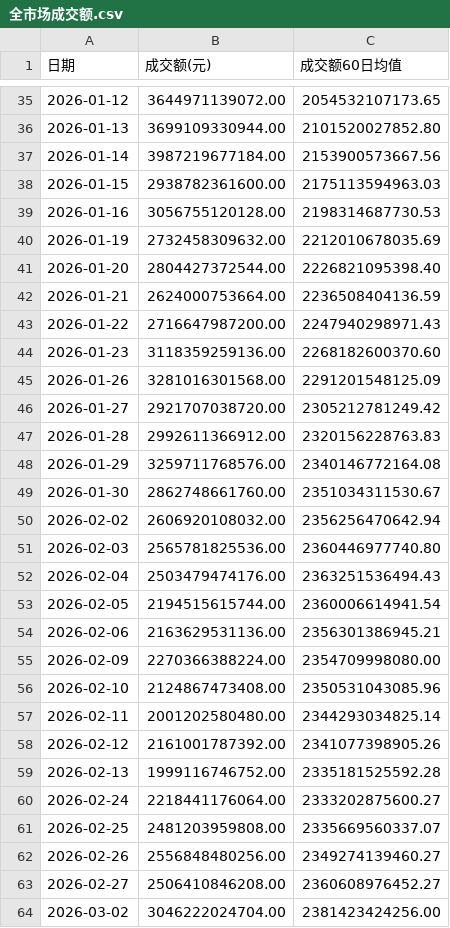
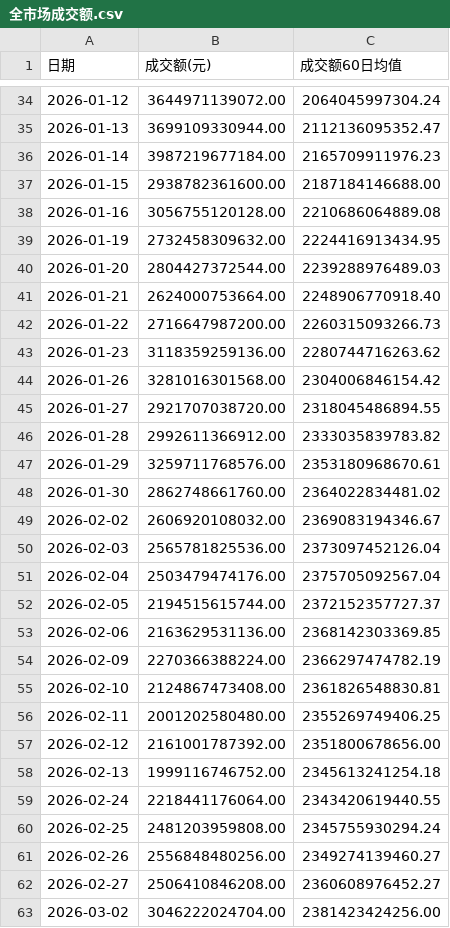
Before and after one commit to mangehua/market-dashboard, a CSV file: stock_data/全市场成交额.csv, drawn as a sheet; only a part is shown, gaps mark what is left out; the diff covers the shown part only.

Commit message:
Update stock_data/全市场成交额.csv

```diff
--- a/stock_data/全市场成交额.csv
+++ b/stock_data/全市场成交额.csv
@@ -35,28 +34,28 @@
-2026-01-12,3644971139072.00,2054532107173.65
-2026-01-13,3699109330944.00,2101520027852.80
-2026-01-14,3987219677184.00,2153900573667.56
-2026-01-15,2938782361600.00,2175113594963.03
-2026-01-16,3056755120128.00,2198314687730.53
-2026-01-19,2732458309632.00,2212010678035.69
-2026-01-20,2804427372544.00,2226821095398.40
-2026-01-21,2624000753664.00,2236508404136.59
-2026-01-22,2716647987200.00,2247940298971.43
-2026-01-23,3118359259136.00,2268182600370.60
-2026-01-26,3281016301568.00,2291201548125.09
-2026-01-27,2921707038720.00,2305212781249.42
-2026-01-28,2992611366912.00,2320156228763.83
-2026-01-29,3259711768576.00,2340146772164.08
-2026-01-30,2862748661760.00,2351034311530.67
-2026-02-02,2606920108032.00,2356256470642.94
-2026-02-03,2565781825536.00,2360446977740.80
-2026-02-04,2503479474176.00,2363251536494.43
-2026-02-05,2194515615744.00,2360006614941.54
-2026-02-06,2163629531136.00,2356301386945.21
-2026-02-09,2270366388224.00,2354709998080.00
-2026-02-10,2124867473408.00,2350531043085.96
-2026-02-11,2001202580480.00,2344293034825.14
-2026-02-12,2161001787392.00,2341077398905.26
-2026-02-13,1999116746752.00,2335181525592.28
-2026-02-24,2218441176064.00,2333202875600.27
-2026-02-25,2481203959808.00,2335669560337.07
+2026-01-12,3644971139072.00,2064045997304.24
+2026-01-13,3699109330944.00,2112136095352.47
+2026-01-14,3987219677184.00,2165709911976.23
+2026-01-15,2938782361600.00,2187184146688.00
+2026-01-16,3056755120128.00,2210686064889.08
+2026-01-19,2732458309632.00,2224416913434.95
+2026-01-20,2804427372544.00,2239288976489.03
+2026-01-21,2624000753664.00,2248906770918.40
+2026-01-22,2716647987200.00,2260315093266.73
+2026-01-23,3118359259136.00,2280744716263.62
+2026-01-26,3281016301568.00,2304006846154.42
+2026-01-27,2921707038720.00,2318045486894.55
+2026-01-28,2992611366912.00,2333035839783.82
+2026-01-29,3259711768576.00,2353180968670.61
+2026-01-30,2862748661760.00,2364022834481.02
+2026-02-02,2606920108032.00,2369083194346.67
+2026-02-03,2565781825536.00,2373097452126.04
+2026-02-04,2503479474176.00,2375705092567.04
+2026-02-05,2194515615744.00,2372152357727.37
+2026-02-06,2163629531136.00,2368142303369.85
+2026-02-09,2270366388224.00,2366297474782.19
+2026-02-10,2124867473408.00,2361826548830.81
+2026-02-11,2001202580480.00,2355269749406.25
+2026-02-12,2161001787392.00,2351800678656.00
+2026-02-13,1999116746752.00,2345613241254.18
+2026-02-24,2218441176064.00,2343420619440.55
+2026-02-25,2481203959808.00,2345755930294.24
 2026-02-26,2556848480256.00,2349274139460.27
```
Also changed, not shown: 1 added row, 1 removed row and 32 edited cells elsewhere in this file.
